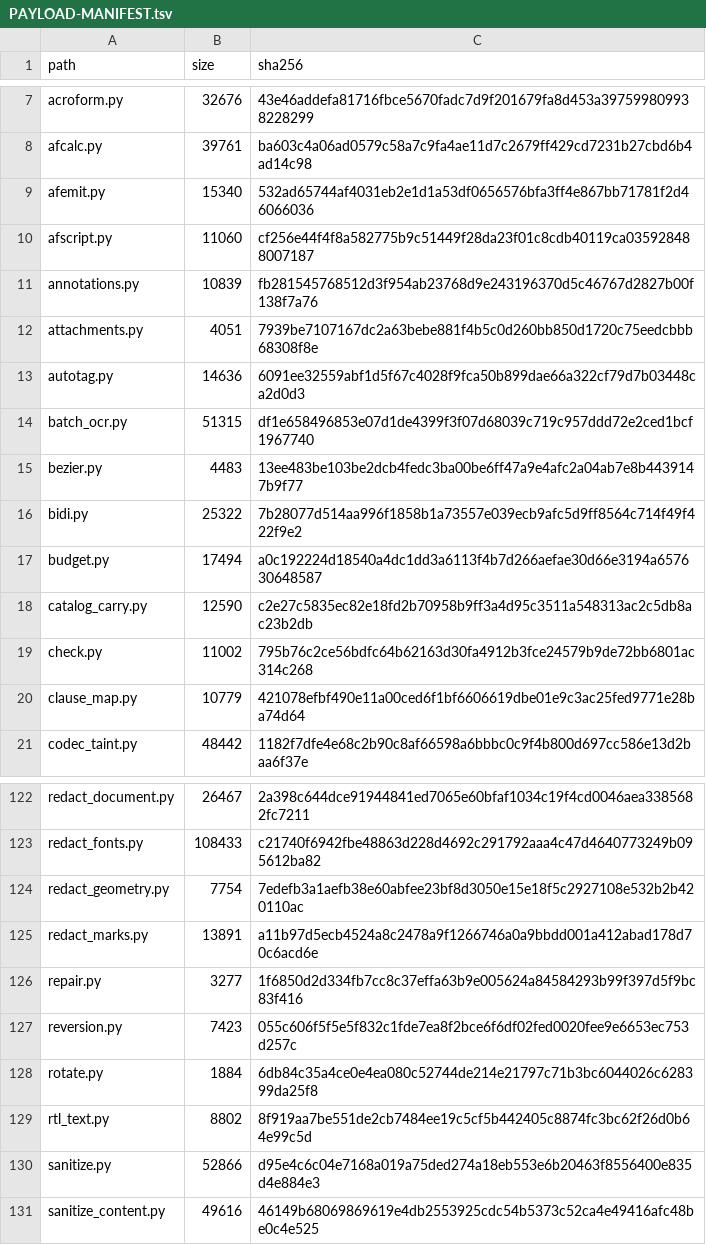
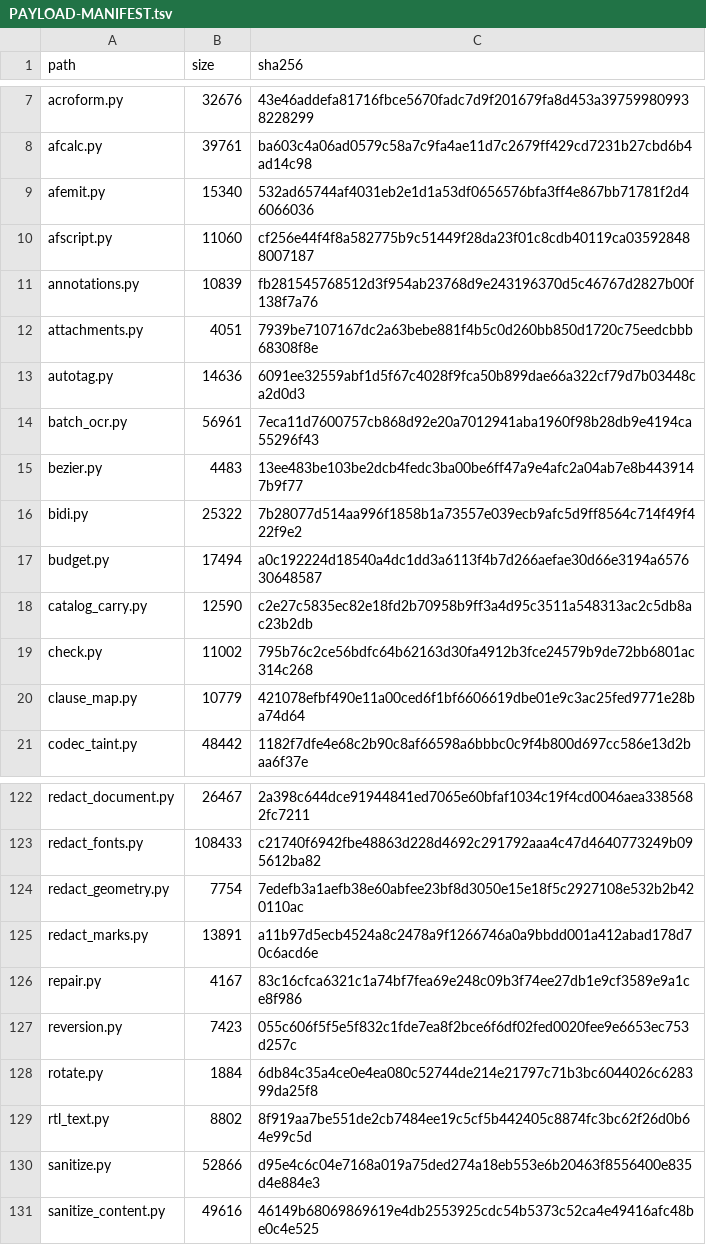
Before and after one commit to jasonulbright/Spectra-PDF, a TSV file: src/engine/PAYLOAD-MANIFEST.tsv, drawn as a sheet; only a part is shown, gaps mark what is left out.

```diff
--- a/src/engine/PAYLOAD-MANIFEST.tsv
+++ b/src/engine/PAYLOAD-MANIFEST.tsv
@@ -13,3 +13,3 @@ attachments.py	4051	7939be7107167dc2a63bebe881f4b5c0d260bb850d1720c75eedcbbb6830
 autotag.py	14636	6091ee32559abf1d5f67c4028f9fca50b899dae66a322cf79d7b03448ca2d0d3
-batch_ocr.py	51315	df1e658496853e07d1de4399f3f07d68039c719c957ddd72e2ced1bcf1967740
+batch_ocr.py	56961	7eca11d7600757cb868d92e20a7012941aba1960f98b28db9e4194ca55296f43
 bezier.py	4483	13ee483be103be2dcb4fedc3ba00be6ff47a9e4afc2a04ab7e8b4439147b9f77
@@ -125,3 +125,3 @@ redact_geometry.py	7754	7edefb3a1aefb38e60abfee23bf8d3050e15e18f5c2927108e532b2b
 redact_marks.py	13891	a11b97d5ecb4524a8c2478a9f1266746a0a9bbdd001a412abad178d70c6acd6e
-repair.py	3277	1f6850d2d334fb7cc8c37effa63b9e005624a84584293b99f397d5f9bc83f416
+repair.py	4167	83c16cfca6321c1a74bf7fea69e248c09b3f74ee27db1e9cf3589e9a1ce8f986
 reversion.py	7423	055c606f5f5e5f832c1fde7ea8f2bce6f6df02fed0020fee9e6653ec753d257c
```
Also changed, not shown: src/renderer/locales/engine-messages.tsv, 48 other files.
